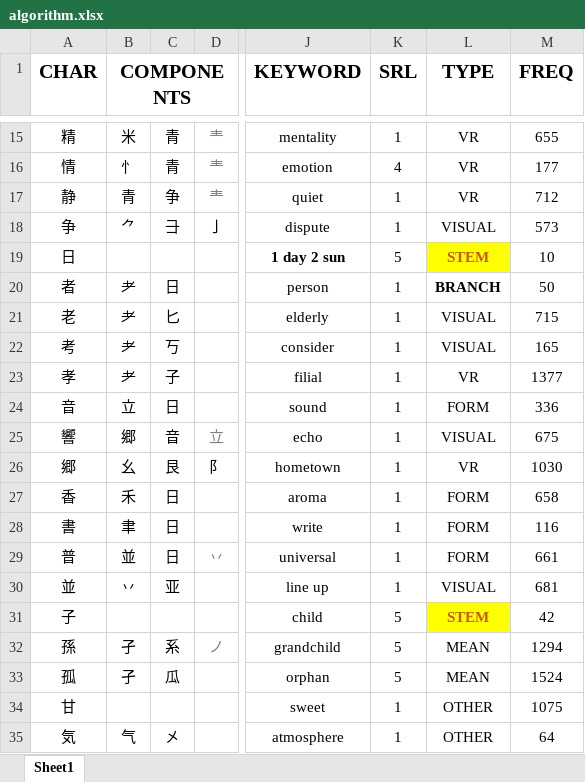
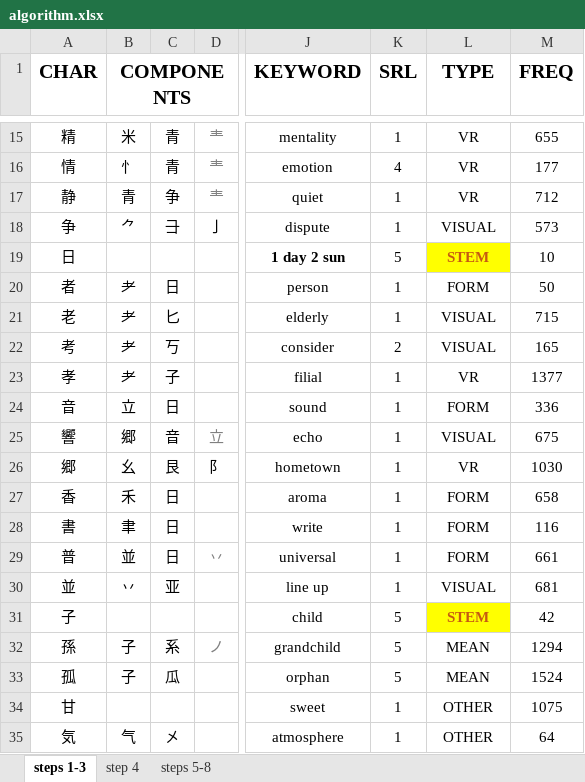
Before and after one commit to tonykoval/kanji-mbo, an Excel workbook: algorithm.xlsx, sheet steps 1-3, drawn as a sheet; only a part is shown, gaps mark what is left out; values as stored, in another font and other column widths than the file's, no borders; the diff names each change by its address in the sheet, - before the commit and + after, or states it on an @@ line.

```diff
--- a/algorithm.xlsx (sheet steps 1-3)
+++ b/algorithm.xlsx (sheet steps 1-3)
-sheet tab: Sheet1
+sheet tab: steps 1-3
+sheet tab: step 4
+sheet tab: steps 5-8
-L20 (TYPE): BRANCH
+L20 (TYPE): FORM
-L20 bold: on
+L20 bold: off
-K22 (SRL): 1
+K22 (SRL): 2
-B32:B33 (COMPONENTS): 孑
+B32:B33 (COMPONENTS): 子
```
